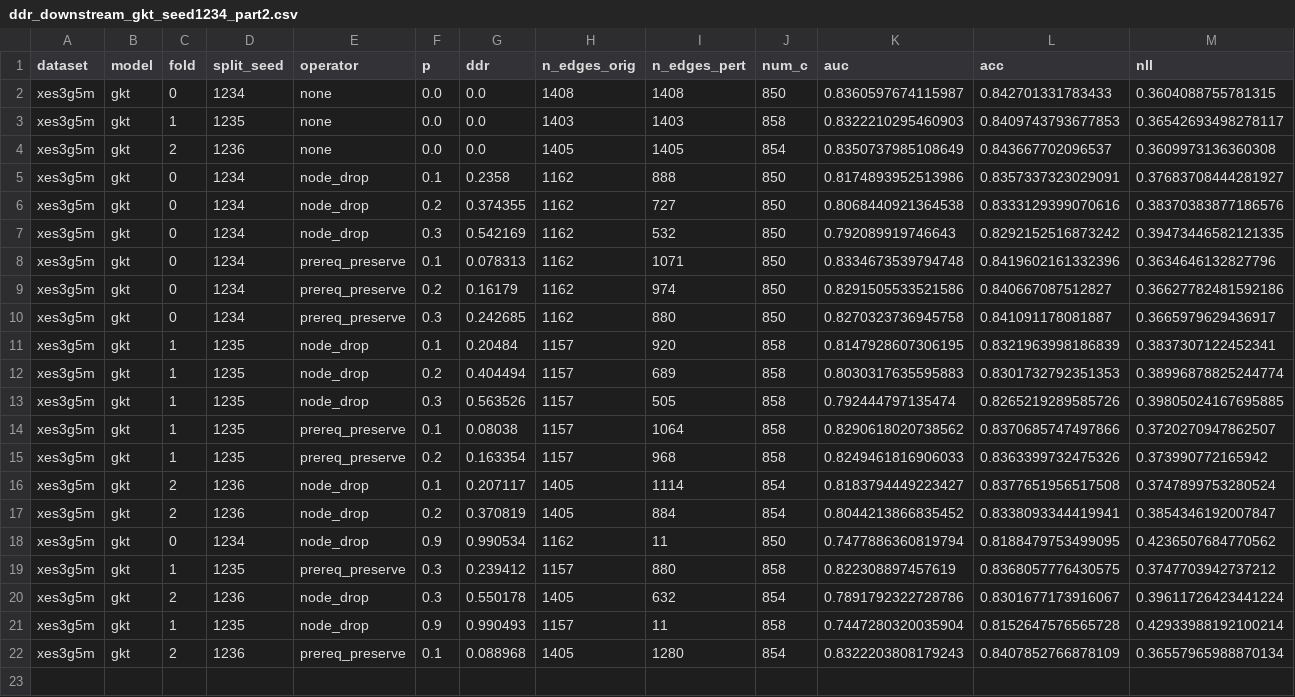
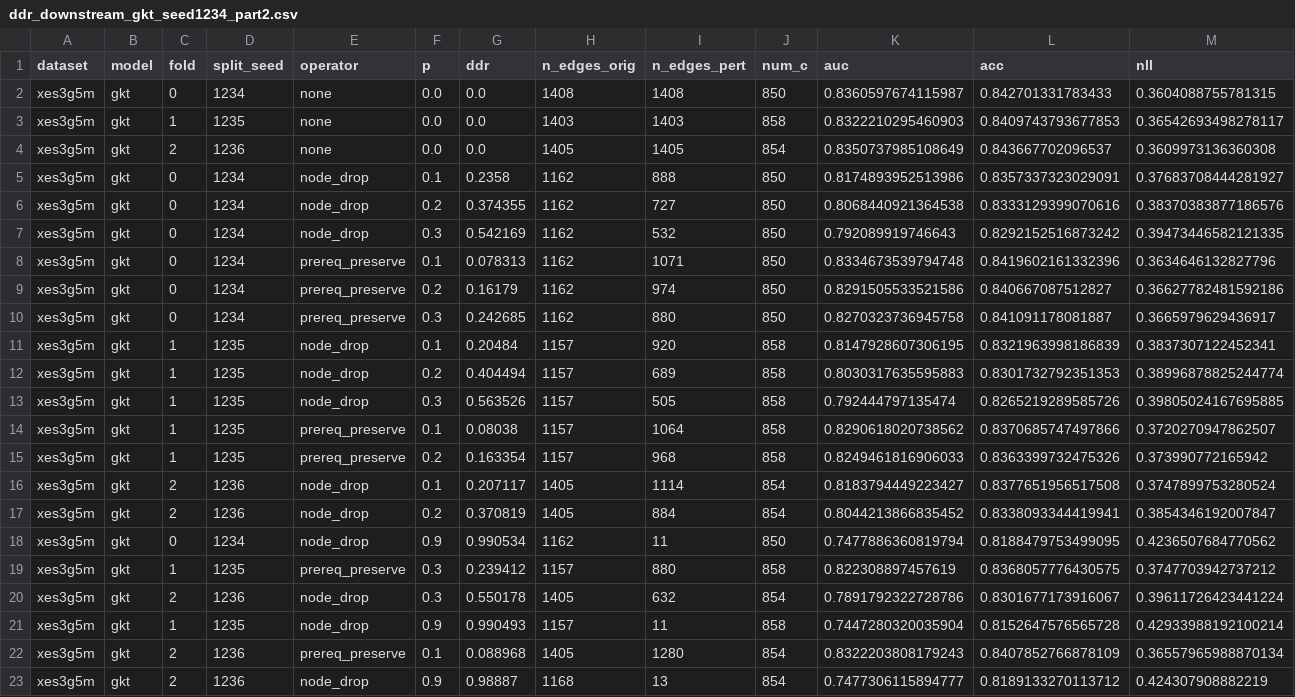
Before and after one commit to edu-risk-lab/leakage-controlled-kt-audit, a CSV file: results/q1/ddr_downstream_gkt/ddr_downstream_gkt_seed1234_part2.csv, drawn as a sheet; only a part is shown; rows hold the shown columns only; the diff names each change by its address in the sheet, - before the commit and + after, or states it on an @@ line.

Commit message:
Add seed1234 part2 fold 2 anchor node_drop 0.9 results (Server A supporting Server B) and resolve conflict

```diff
--- a/results/q1/ddr_downstream_gkt/ddr_downstream_gkt_seed1234_part2.csv
+++ b/results/q1/ddr_downstream_gkt/ddr_downstream_gkt_seed1234_part2.csv
+row 23: xes3g5m | gkt | 2 | 1236 | node_drop | 0.9 | 0.98887 | 1168 | 13 | 854 | 0.7477306115894777 | 0.8189133270113712 | 0.424307908882219
```
